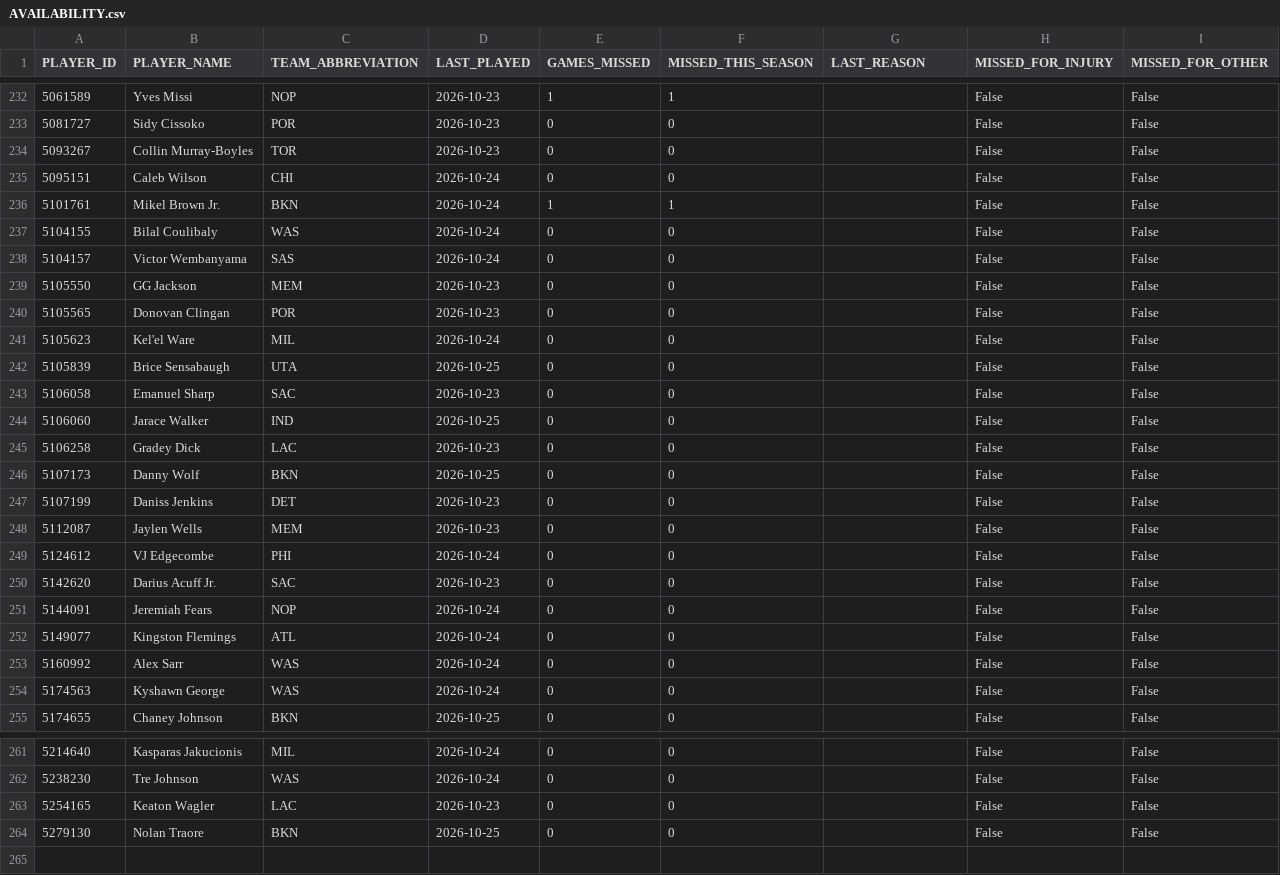
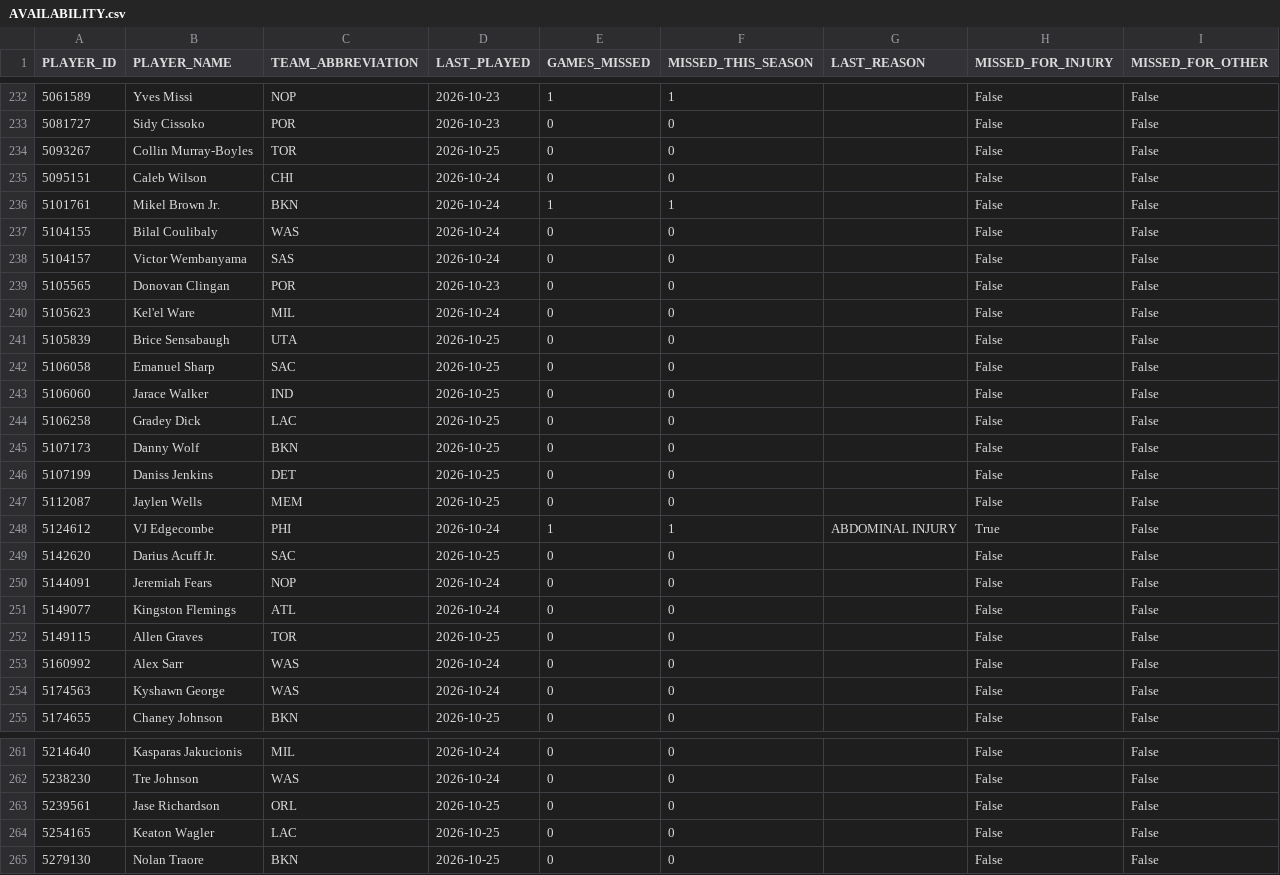
Before and after one commit to nickyamter/nba-crystal-ball, a CSV file: CSVs/AVAILABILITY.csv, drawn as a sheet; only a part is shown, gaps mark what is left out; the diff covers the shown part only.

```diff
--- a/CSVs/AVAILABILITY.csv
+++ b/CSVs/AVAILABILITY.csv
@@ -233,3 +233,3 @@ PLAYER_ID,PLAYER_NAME,TEAM_ABBREVIATION,LAST_PLAYED,GAMES_MISSED,MISSED_THIS_SEA
 5081727,Sidy Cissoko,POR,2026-10-23,0,0,,False,False
-5093267,Collin Murray-Boyles,TOR,2026-10-23,0,0,,False,False
+5093267,Collin Murray-Boyles,TOR,2026-10-25,0,0,,False,False
 5095151,Caleb Wilson,CHI,2026-10-24,0,0,,False,False
@@ -238,3 +238,2 @@ PLAYER_ID,PLAYER_NAME,TEAM_ABBREVIATION,LAST_PLAYED,GAMES_MISSED,MISSED_THIS_SEA
 5104157,Victor Wembanyama,SAS,2026-10-24,0,0,,False,False
-5105550,GG Jackson,MEM,2026-10-23,0,0,,False,False
 5105565,Donovan Clingan,POR,2026-10-23,0,0,,False,False
@@ -242,12 +241,13 @@ PLAYER_ID,PLAYER_NAME,TEAM_ABBREVIATION,LAST_PLAYED,GAMES_MISSED,MISSED_THIS_SEA
 5105839,Brice Sensabaugh,UTA,2026-10-25,0,0,,False,False
-5106058,Emanuel Sharp,SAC,2026-10-23,0,0,,False,False
+5106058,Emanuel Sharp,SAC,2026-10-25,0,0,,False,False
 5106060,Jarace Walker,IND,2026-10-25,0,0,,False,False
-5106258,Gradey Dick,LAC,2026-10-23,0,0,,False,False
+5106258,Gradey Dick,LAC,2026-10-25,0,0,,False,False
 5107173,Danny Wolf,BKN,2026-10-25,0,0,,False,False
-5107199,Daniss Jenkins,DET,2026-10-23,0,0,,False,False
-5112087,Jaylen Wells,MEM,2026-10-23,0,0,,False,False
-5124612,VJ Edgecombe,PHI,2026-10-24,0,0,,False,False
-5142620,Darius Acuff Jr.,SAC,2026-10-23,0,0,,False,False
+5107199,Daniss Jenkins,DET,2026-10-25,0,0,,False,False
+5112087,Jaylen Wells,MEM,2026-10-25,0,0,,False,False
+5124612,VJ Edgecombe,PHI,2026-10-24,1,1,ABDOMINAL INJURY,True,False
+5142620,Darius Acuff Jr.,SAC,2026-10-25,0,0,,False,False
 5144091,Jeremiah Fears,NOP,2026-10-24,0,0,,False,False
 5149077,Kingston Flemings,ATL,2026-10-24,0,0,,False,False
+5149115,Allen Graves,TOR,2026-10-25,0,0,,False,False
 5160992,Alex Sarr,WAS,2026-10-24,0,0,,False,False
@@ -262,3 +262,4 @@ PLAYER_ID,PLAYER_NAME,TEAM_ABBREVIATION,LAST_PLAYED,GAMES_MISSED,MISSED_THIS_SEA
 5238230,Tre Johnson,WAS,2026-10-24,0,0,,False,False
-5254165,Keaton Wagler,LAC,2026-10-23,0,0,,False,False
+5239561,Jase Richardson,ORL,2026-10-25,0,0,,False,False
+5254165,Keaton Wagler,LAC,2026-10-25,0,0,,False,False
 5279130,Nolan Traore,BKN,2026-10-25,0,0,,False,False
```
Also changed, not shown: 3 added rows, 3 removed rows and 85 edited cells elsewhere in this file, CSVs/ESPN_26-27_DNP.csv, CSVs/INJURY_REPORT.csv, 12 other files.
